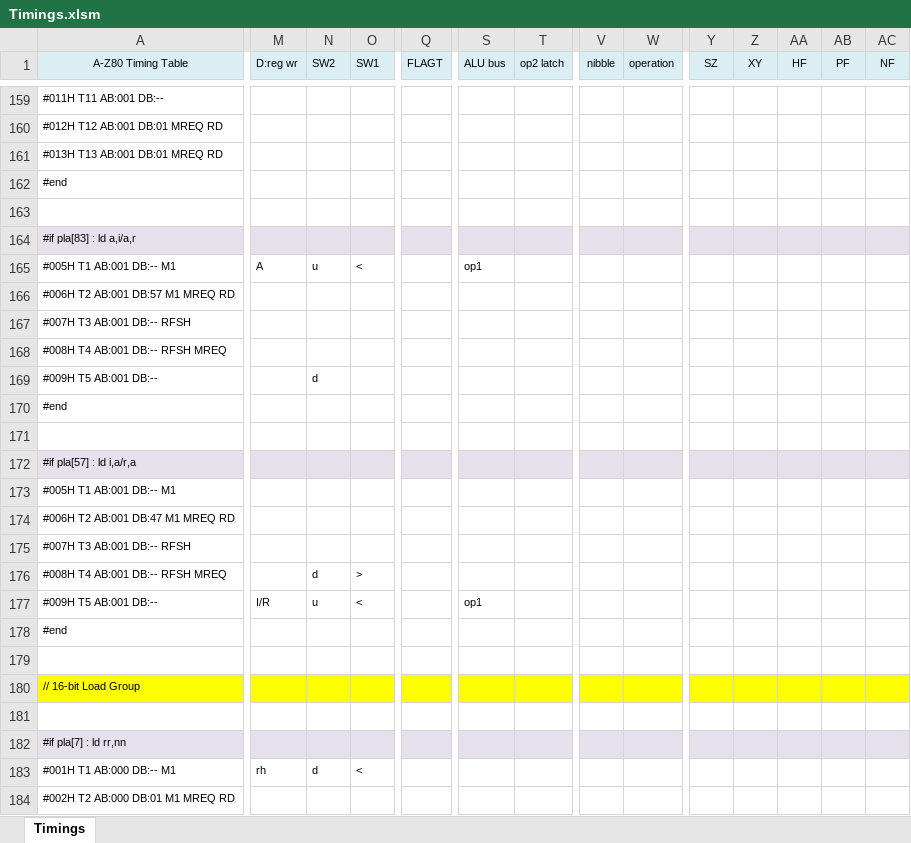
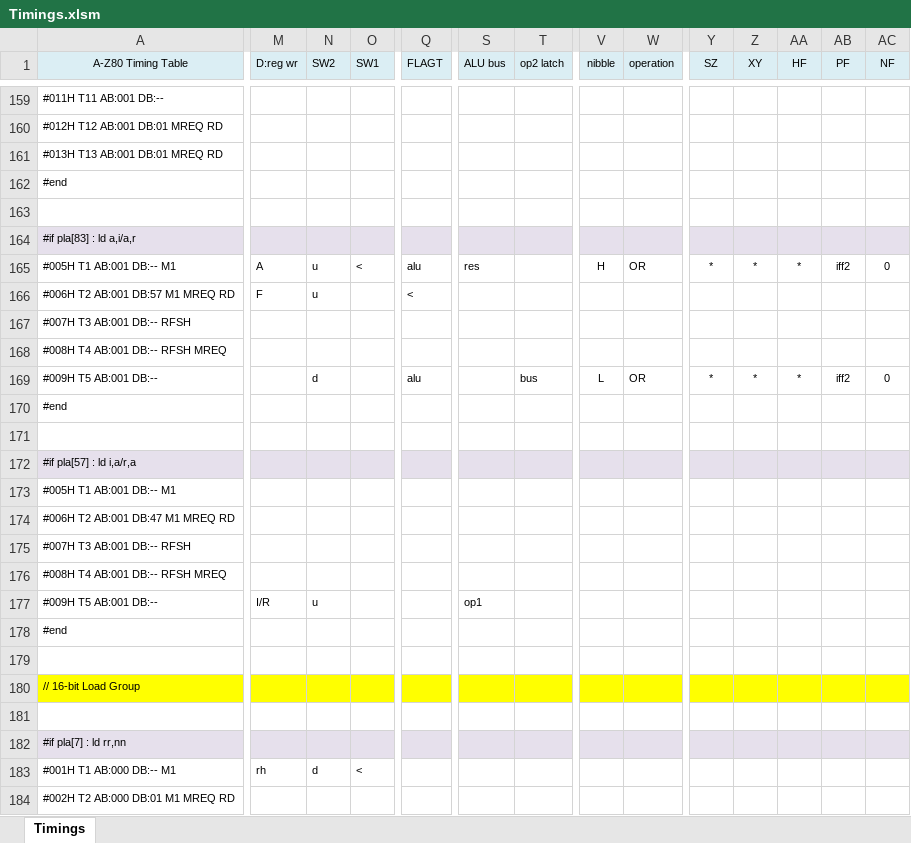
Before and after one commit to gdevic/A-Z80, an Excel workbook: cpu/control/Timings.xlsm, sheet Timings, drawn as a sheet; only a part is shown, gaps mark what is left out; values as stored, in another font and other column widths than the file's, no borders; conditional formats not drawn; the diff covers the shown part only; the diff names each change by its address in the sheet, - before the commit and + after, or states it on an @@ line.

```diff
--- a/cpu/control/Timings.xlsm (sheet Timings)
+++ b/cpu/control/Timings.xlsm (sheet Timings)
-Q165 (FLAGT): (empty)
+Q165 (FLAGT): alu
-S165 (ALU bus): op1
+S165 (ALU bus): res
-V165 (nibble): (empty)
+V165 (nibble): H
-W165 (operation): (empty)
+W165 (operation): OR
-Y165 (SZ): (empty)
+Y165 (SZ): *
-Z165 (XY): (empty)
+Z165 (XY): *
-AA165 (HF): (empty)
+AA165 (HF): *
-AB165 (PF): (empty)
+AB165 (PF): iff2
-AC165 (NF): (empty)
+AC165 (NF): 0
-M166 (D:reg wr): (empty)
+M166 (D:reg wr): F
-N166 (SW2): (empty)
+N166 (SW2): u
-Q166 (FLAGT): (empty)
+Q166 (FLAGT): <
-Q169 (FLAGT): (empty)
+Q169 (FLAGT): alu
-T169 (op2 latch): (empty)
+T169 (op2 latch): bus
-V169 (nibble): (empty)
+V169 (nibble): L
-W169 (operation): (empty)
+W169 (operation): OR
-Y169 (SZ): (empty)
+Y169 (SZ): *
-Z169 (XY): (empty)
+Z169 (XY): *
-AA169 (HF): (empty)
+AA169 (HF): *
-AB169 (PF): (empty)
+AB169 (PF): iff2
-AC169 (NF): (empty)
+AC169 (NF): 0
-N176 (SW2): d
+N176 (SW2): (empty)
-O176 (SW1): >
+O176 (SW1): (empty)
-O177 (SW1): <
+O177 (SW1): (empty)
```
Also changed, not shown: 1 added row, 1 removed row, 9 moved rows and 3 edited cells elsewhere in this sheet, 3 other files.
